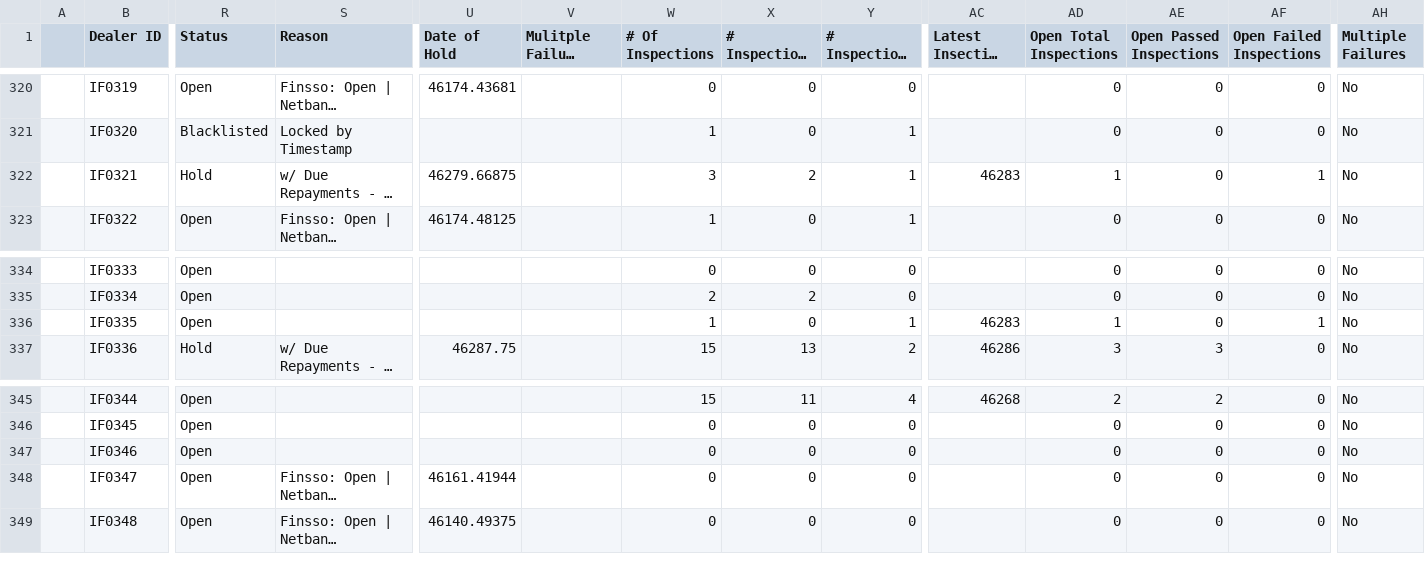
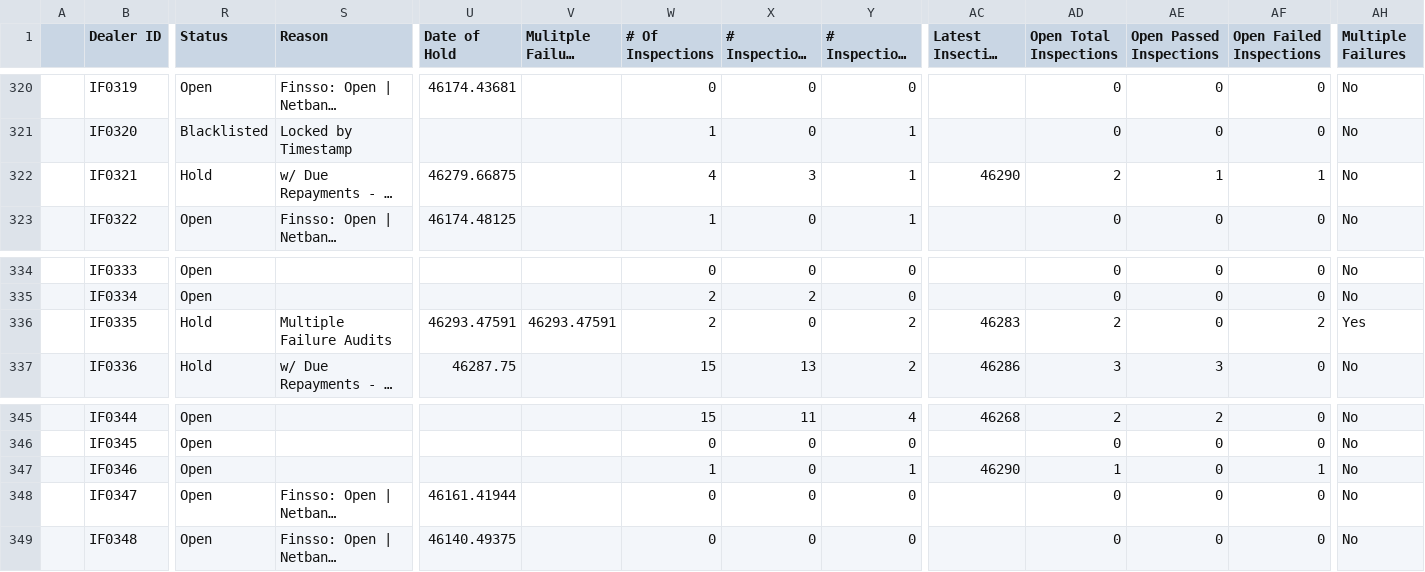
Before and after one commit to miguelcordero-ops/finsso-repository, a CSV file: data/dealer-review-sheet.csv, drawn as a sheet; only a part is shown, gaps mark what is left out; long unchanged cells end in …; the diff names each change by its address in the sheet, - before the commit and + after, or states it on an @@ line.

Commit message:
Auto-export "[Raw] Dealer Review Sheet" — 2026-09-28T04:12:06.899Z

```diff
--- a/data/dealer-review-sheet.csv
+++ b/data/dealer-review-sheet.csv
-W322 (# Of Inspections): 3
+W322 (# Of Inspections): 4
-X322 (# Inspections Passed): 2
+X322 (# Inspections Passed): 3
-AC322 (Latest Insection Date): 46283
+AC322 (Latest Insection Date): 46290
-AD322 (Open Total Inspections): 1
+AD322 (Open Total Inspections): 2
-AE322 (Open Passed Inspections): 0
+AE322 (Open Passed Inspections): 1
-R336 (Status): Open
+R336 (Status): Hold
-S336 (Reason): (empty)
+S336 (Reason): Multiple Failure Audits
-U336 (Date of Hold): (empty)
+U336 (Date of Hold): 46293.47591
-V336 (Mulitple Failure Date): (empty)
+V336 (Mulitple Failure Date): 46293.47591
-W336 (# Of Inspections): 1
+W336 (# Of Inspections): 2
-Y336 (# Inspections Failed): 1
+Y336 (# Inspections Failed): 2
-AD336 (Open Total Inspections): 1
+AD336 (Open Total Inspections): 2
-AF336 (Open Failed Inspections): 1
+AF336 (Open Failed Inspections): 2
-AH336 (Multiple Failures): No
+AH336 (Multiple Failures): Yes
-W347 (# Of Inspections): 0
+W347 (# Of Inspections): 1
-Y347 (# Inspections Failed): 0
+Y347 (# Inspections Failed): 1
-AC347 (Latest Insection Date): (empty)
+AC347 (Latest Insection Date): 46290
-AD347 (Open Total Inspections): 0
+AD347 (Open Total Inspections): 1
-AF347 (Open Failed Inspections): 0
+AF347 (Open Failed Inspections): 1
```
